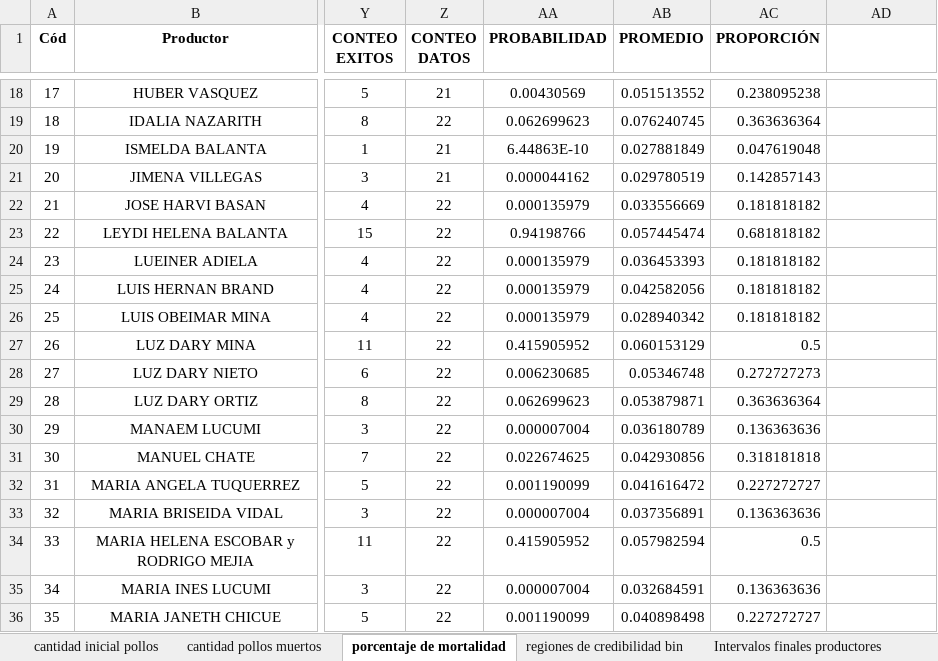
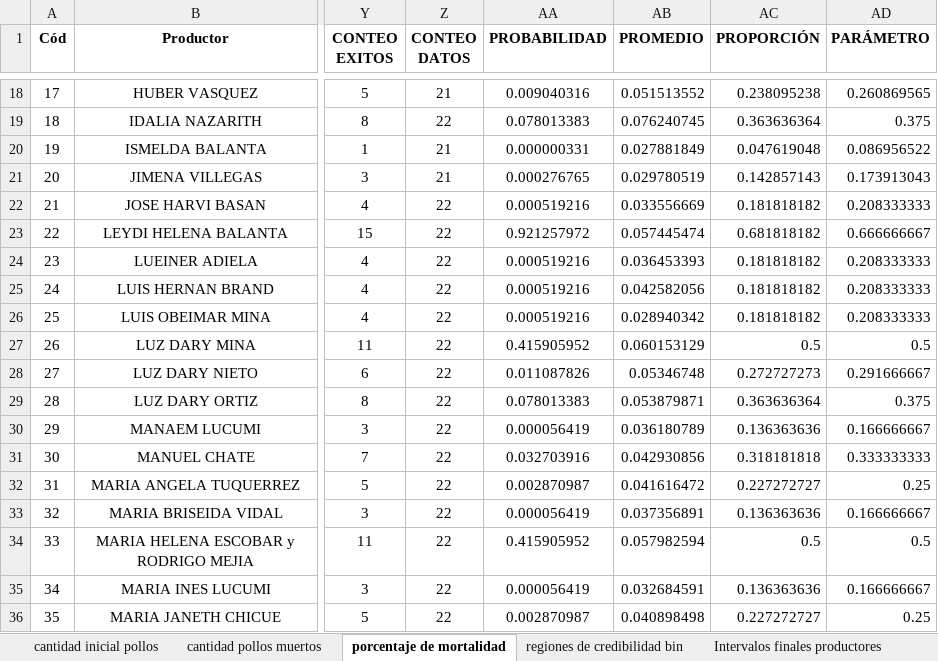
Before and after one commit to KevinChica1128/Consultoria, an Excel workbook: PROPUESTA FUNDEMERCA (2.5).xlsx, sheet porcentaje de mortalidad, drawn as a sheet; only a part is shown, gaps mark what is left out; values as stored, in another font and other column widths than the file's, no borders; charts and pictures not drawn; the diff covers the shown part only; the diff names each change by its address in the sheet, - before the commit and + after, or states it on an @@ line.

Commit message:
CORRECIÓN PROBABILIDADES

```diff
--- a/PROPUESTA FUNDEMERCA (2.5).xlsx (sheet porcentaje de mortalidad)
+++ b/PROPUESTA FUNDEMERCA (2.5).xlsx (sheet porcentaje de mortalidad)
-AD1: (empty)
+AD1: PARÁMETRO
-AA18 (PROBABILIDAD): 0.00430569
+AA18 (PROBABILIDAD): 0.009040316
-AD18 (PARÁMETRO): (empty)
+AD18 (PARÁMETRO): 0.260869565
-AA19 (PROBABILIDAD): 0.062699623
+AA19 (PROBABILIDAD): 0.078013383
-AD19 (PARÁMETRO): (empty)
+AD19 (PARÁMETRO): 0.375
-AA20 (PROBABILIDAD): 6.44863E-10
+AA20 (PROBABILIDAD): 0.000000331
-AD20 (PARÁMETRO): (empty)
+AD20 (PARÁMETRO): 0.086956522
-AA21 (PROBABILIDAD): 0.000044162
+AA21 (PROBABILIDAD): 0.000276765
-AD21 (PARÁMETRO): (empty)
+AD21 (PARÁMETRO): 0.173913043
-AA22 (PROBABILIDAD): 0.000135979
+AA22 (PROBABILIDAD): 0.000519216
-AD22 (PARÁMETRO): (empty)
+AD22 (PARÁMETRO): 0.208333333
-AA23 (PROBABILIDAD): 0.94198766
+AA23 (PROBABILIDAD): 0.921257972
-AD23 (PARÁMETRO): (empty)
+AD23 (PARÁMETRO): 0.666666667
-AA24:AA26 (PROBABILIDAD): 0.000135979
+AA24:AA26 (PROBABILIDAD): 0.000519216
-AD24:AD26 (PARÁMETRO): (empty)
+AD24:AD26 (PARÁMETRO): 0.208333333
-AD27 (PARÁMETRO): (empty)
+AD27 (PARÁMETRO): 0.5
-AA28 (PROBABILIDAD): 0.006230685
+AA28 (PROBABILIDAD): 0.011087826
-AD28 (PARÁMETRO): (empty)
+AD28 (PARÁMETRO): 0.291666667
-AA29 (PROBABILIDAD): 0.062699623
+AA29 (PROBABILIDAD): 0.078013383
-AD29 (PARÁMETRO): (empty)
+AD29 (PARÁMETRO): 0.375
-AA30 (PROBABILIDAD): 0.000007004
+AA30 (PROBABILIDAD): 0.000056419
-AD30 (PARÁMETRO): (empty)
+AD30 (PARÁMETRO): 0.166666667
-AA31 (PROBABILIDAD): 0.022674625
+AA31 (PROBABILIDAD): 0.032703916
-AD31 (PARÁMETRO): (empty)
+AD31 (PARÁMETRO): 0.333333333
-AA32 (PROBABILIDAD): 0.001190099
+AA32 (PROBABILIDAD): 0.002870987
-AD32 (PARÁMETRO): (empty)
+AD32 (PARÁMETRO): 0.25
-AA33 (PROBABILIDAD): 0.000007004
+AA33 (PROBABILIDAD): 0.000056419
-AD33 (PARÁMETRO): (empty)
+AD33 (PARÁMETRO): 0.166666667
-AD34 (PARÁMETRO): (empty)
+AD34 (PARÁMETRO): 0.5
-AA35 (PROBABILIDAD): 0.000007004
+AA35 (PROBABILIDAD): 0.000056419
-AD35 (PARÁMETRO): (empty)
+AD35 (PARÁMETRO): 0.166666667
-AA36 (PROBABILIDAD): 0.001190099
+AA36 (PROBABILIDAD): 0.002870987
-AD36 (PARÁMETRO): (empty)
+AD36 (PARÁMETRO): 0.25
```
Also changed, not shown: 1 added row and 76 edited cells elsewhere in this sheet, formulas that keep their value, charts or pictures, propuesta fundemerca.xlsx.
